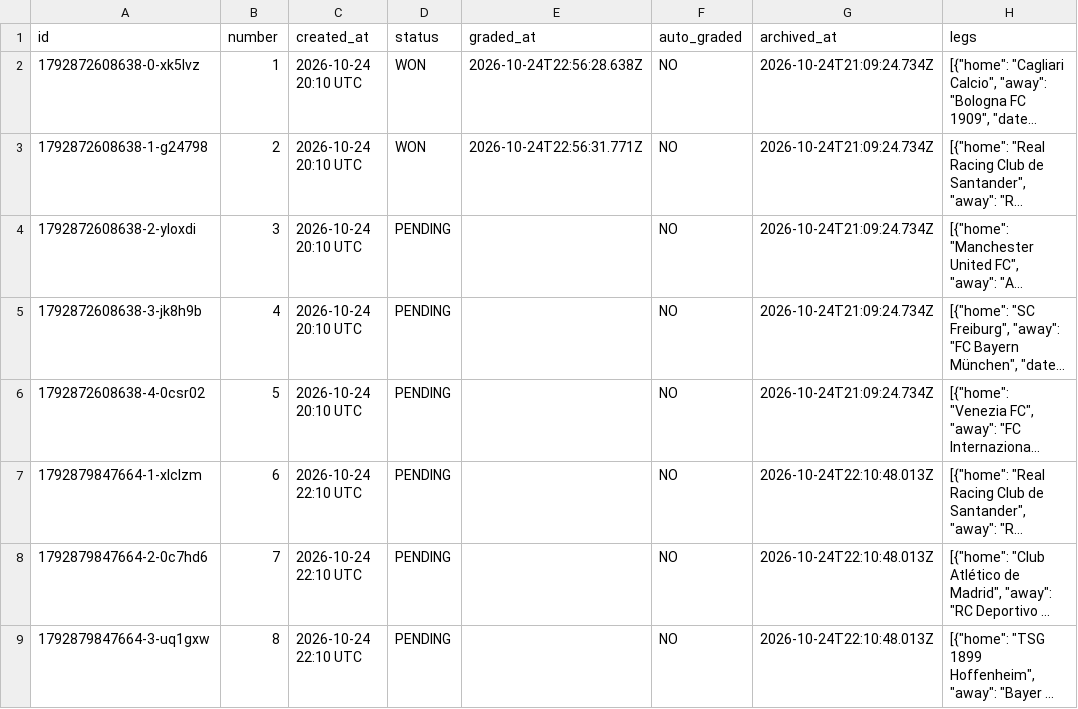
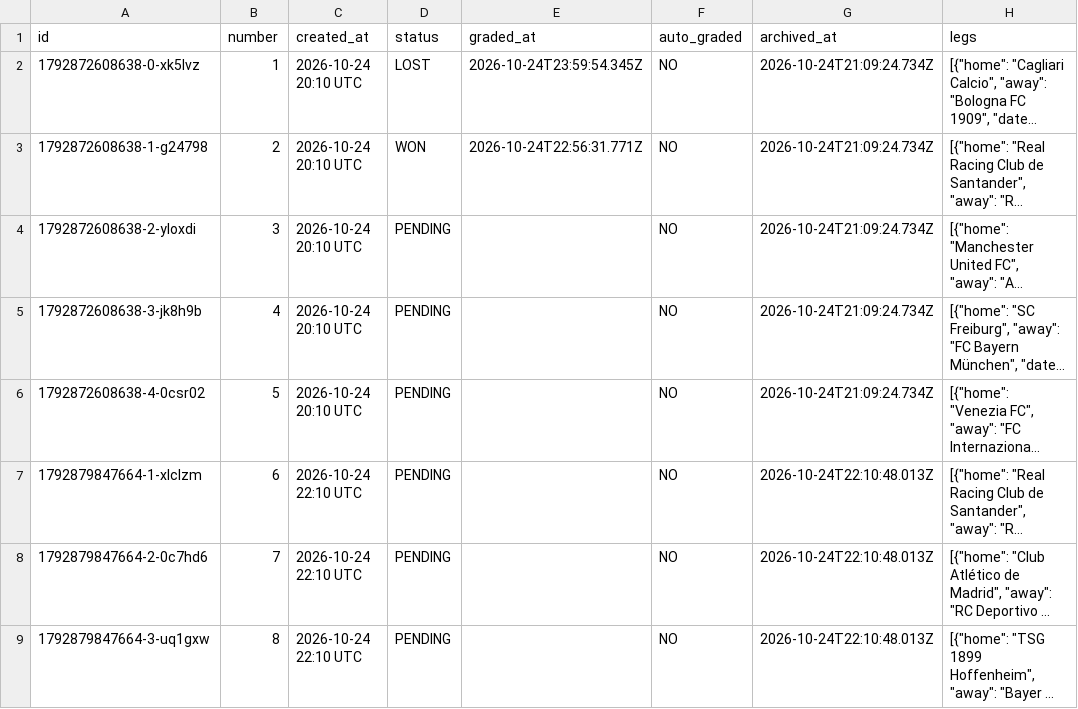
Before and after one commit to AgainBuilds/BARBADOX-MODEL, a CSV file: slips_browser.csv, drawn as a sheet; only a part is shown; long unchanged cells end in …; the diff names each change by its address in the sheet, - before the commit and + after, or states it on an @@ line.

Commit message:
Update slips history (browser tracker archive) [skip render]

```diff
--- a/slips_browser.csv
+++ b/slips_browser.csv
-D2 (status): WON
+D2 (status): LOST
-E2 (graded_at): 2026-10-24T22:56:28.638Z
+E2 (graded_at): 2026-10-24T23:59:54.345Z
```
